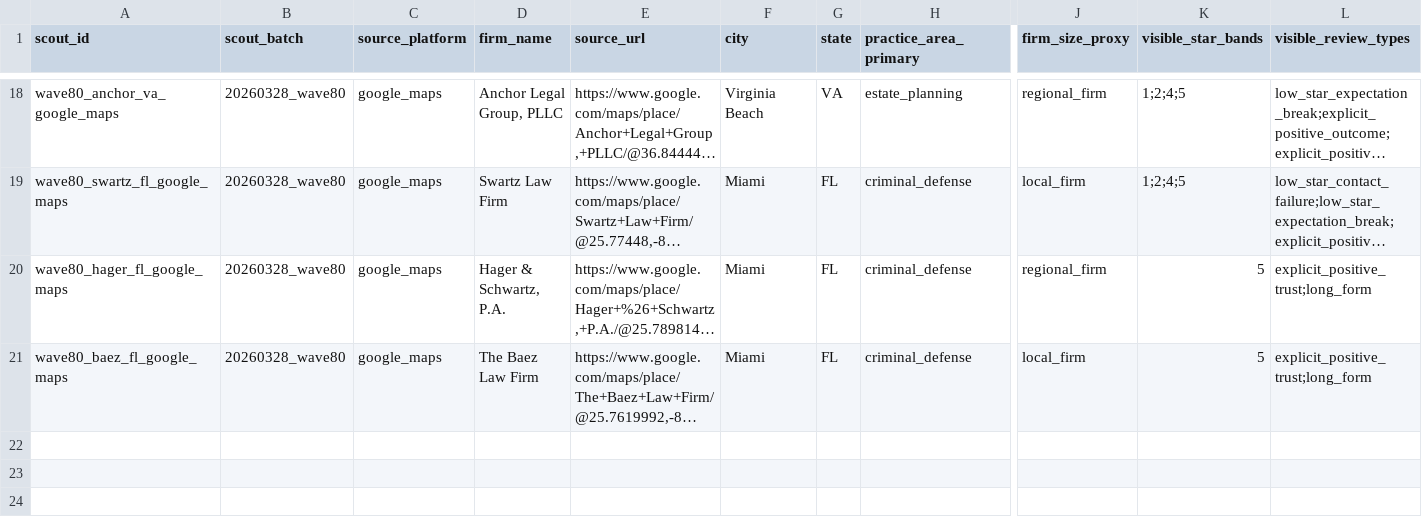
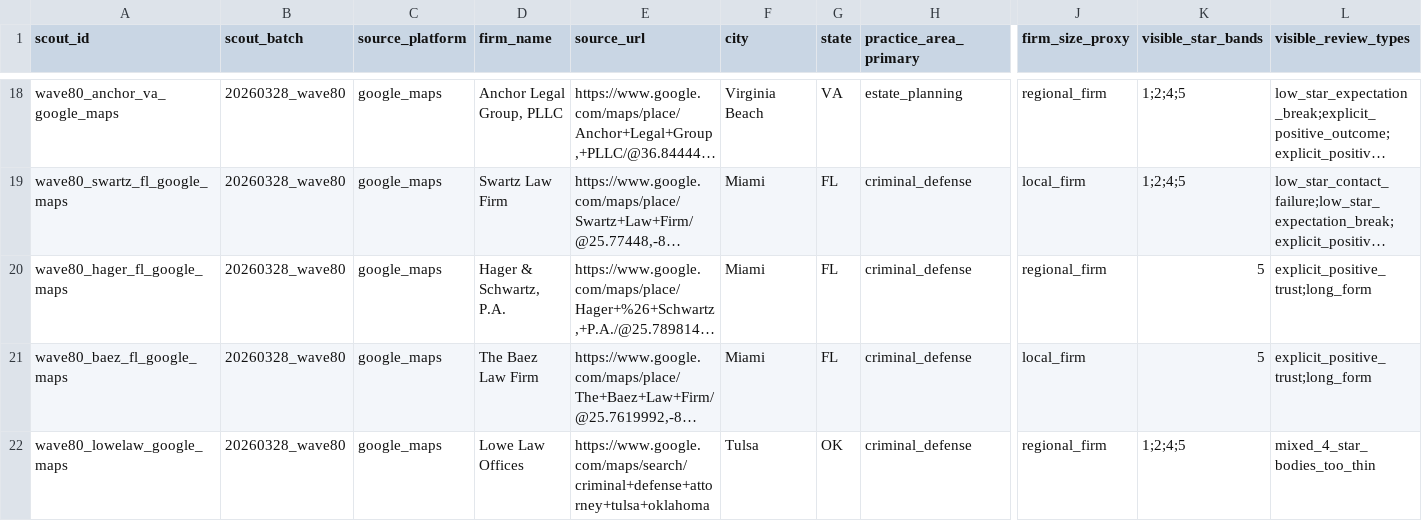
Before and after one commit to DrewYomantas/Clarion, a CSV file: data/calibration/expansion/scouting/20260328_wave80_source_scout_queue.csv, drawn as a sheet; only a part is shown, gaps mark what is left out; long unchanged cells end in …; rows hold the shown columns only; the diff names each change by its address in the sheet, - before the commit and + after, or states it on an @@ line.

```diff
--- a/data/calibration/expansion/scouting/20260328_wave80_source_scout_queue.csv
+++ b/data/calibration/expansion/scouting/20260328_wave80_source_scout_queue.csv
+row 22: wave80_lowelaw_google_maps | 20260328_wave80 | google_maps | Lowe Law Offices | https://www.google.com/maps/search/criminal+defense+attorney+tulsa+oklahoma | Tulsa | OK | criminal_defense | regional_firm | 1;2;4;5 | mixed_4_star_bodies_too_thin
```
Also changed, not shown: data/calibration/expansion/batches/20260328_wave80_real_review_batch.csv, data/calibration/expansion/manifests/20260328_wave80_batch_manifest.csv, 10 other files.
